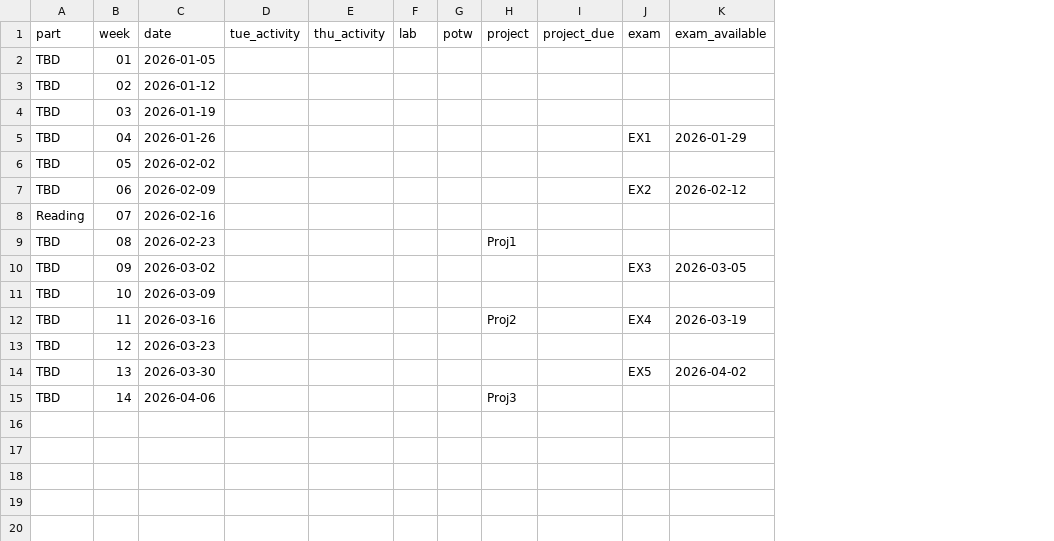
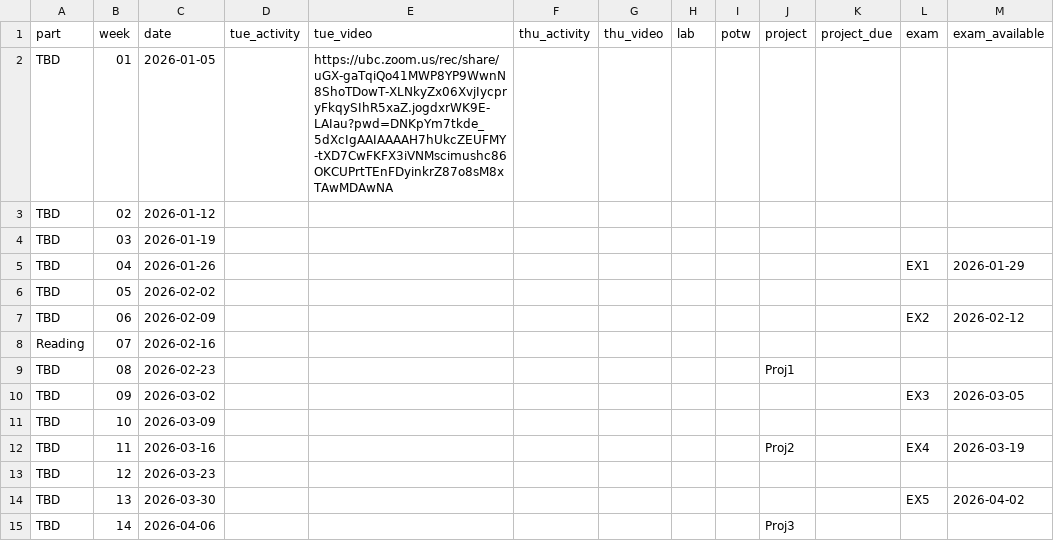
Before and after one commit to UBC-CS/cpsc203, a CSV file: data/schedule.csv, drawn as a sheet; only a part is shown; the diff names each change by its address in the sheet, - before the commit and + after, or states it on an @@ line.

```diff
--- a/data/schedule.csv
+++ b/data/schedule.csv
+column E (tue_video), row 2: https://ubc.zoom.us/rec/share/uGX-gaTqiQo41MWP8YP9WwnN8ShoTDowT-XLNkyZx06XvjIycpryFkqySIhR5xaZ.jogdxrWK9E-LAIau?pwd=DNKpYm7tkde_5dXcIgAAIAAAAH7hUkcZEUFMY-tXD7CwFKFX3iVNMscimushc86OKCUPrtTEnFDyinkrZ87o8sM8xTAwMDAwNA
+column G (thu_video), empty
```
Also changed, not shown: 1 other file.
